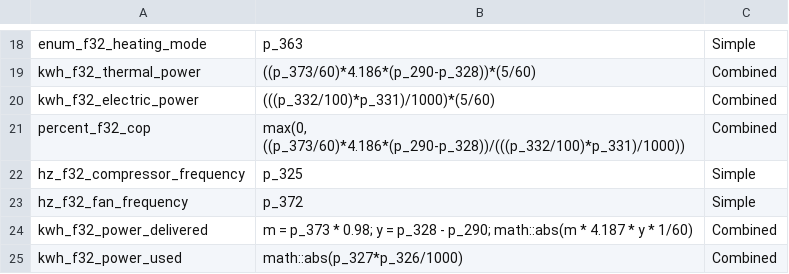
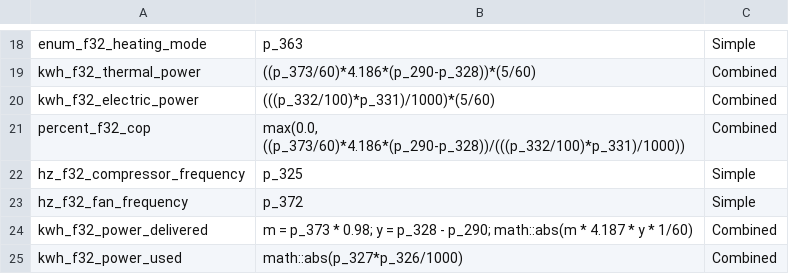
Before and after one commit to adlarcastra/mappings, a CSV file: insmart_aurora_2.csv, drawn as a sheet; only a part is shown, gaps mark what is left out.

```diff
--- a/insmart_aurora_2.csv
+++ b/insmart_aurora_2.csv
@@ -20,3 +20,3 @@
 "kwh_f32_electric_power",(((p_332/100)*p_331)/1000)*(5/60),Combined
-"percent_f32_cop","max(0, ((p_373/60)*4.186*(p_290-p_328))/(((p_332/100)*p_331)/1000))",Combined
+"percent_f32_cop","max(0.0, ((p_373/60)*4.186*(p_290-p_328))/(((p_332/100)*p_331)/1000))",Combined
 "hz_f32_compressor_frequency",p_325,Simple
```
Also changed, not shown: insmart_aurora_3.csv.
